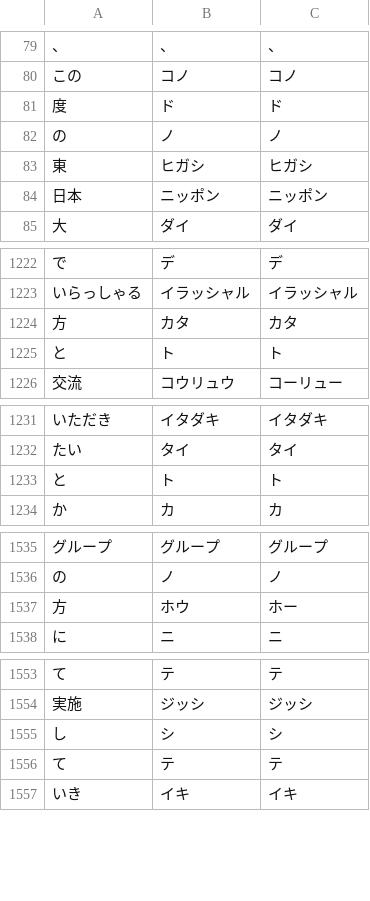
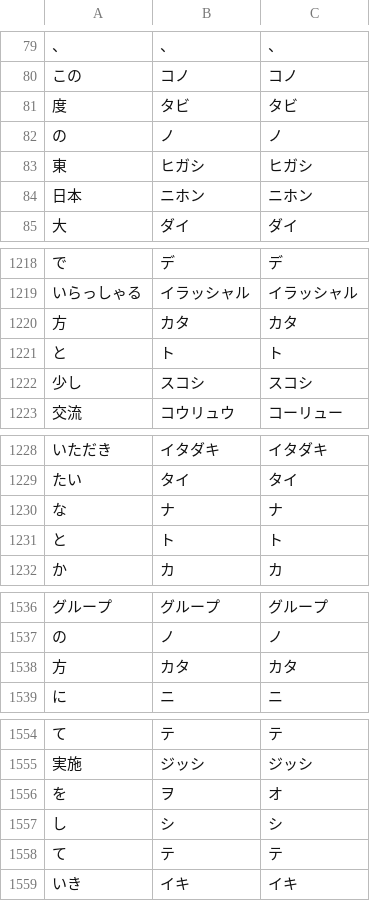
Before and after one commit to koniwa/koniwa, a TSV file: data/amagasaki/amagasaki__2011_04_20.parsed.tsv, drawn as a sheet; only a part is shown, gaps mark what is left out; removed rows and columns are numbered as before the commit, all else as after; the diff covers the shown part only; the diff names each change by its address in the sheet, - before the commit and + after, or states it on an @@ line.

```diff
--- a/data/amagasaki/amagasaki__2011_04_20.parsed.tsv
+++ b/data/amagasaki/amagasaki__2011_04_20.parsed.tsv
-B81: ド
+B81: タビ
-C81: ド
+C81: タビ
-B84: ニッポン
+B84: ニホン
-C84: ニッポン
+C84: ニホン
+row 1222: 少し | スコシ | スコシ
+row 1230: な | ナ | ナ
-row 1537: 方 | ホウ | ホー
+row 1538: 方 | カタ | カタ
+row 1556: を | ヲ | オ
```
Also changed, not shown: 13 added rows, 14 removed rows and 16 edited cells elsewhere in this file, 1 other file.
